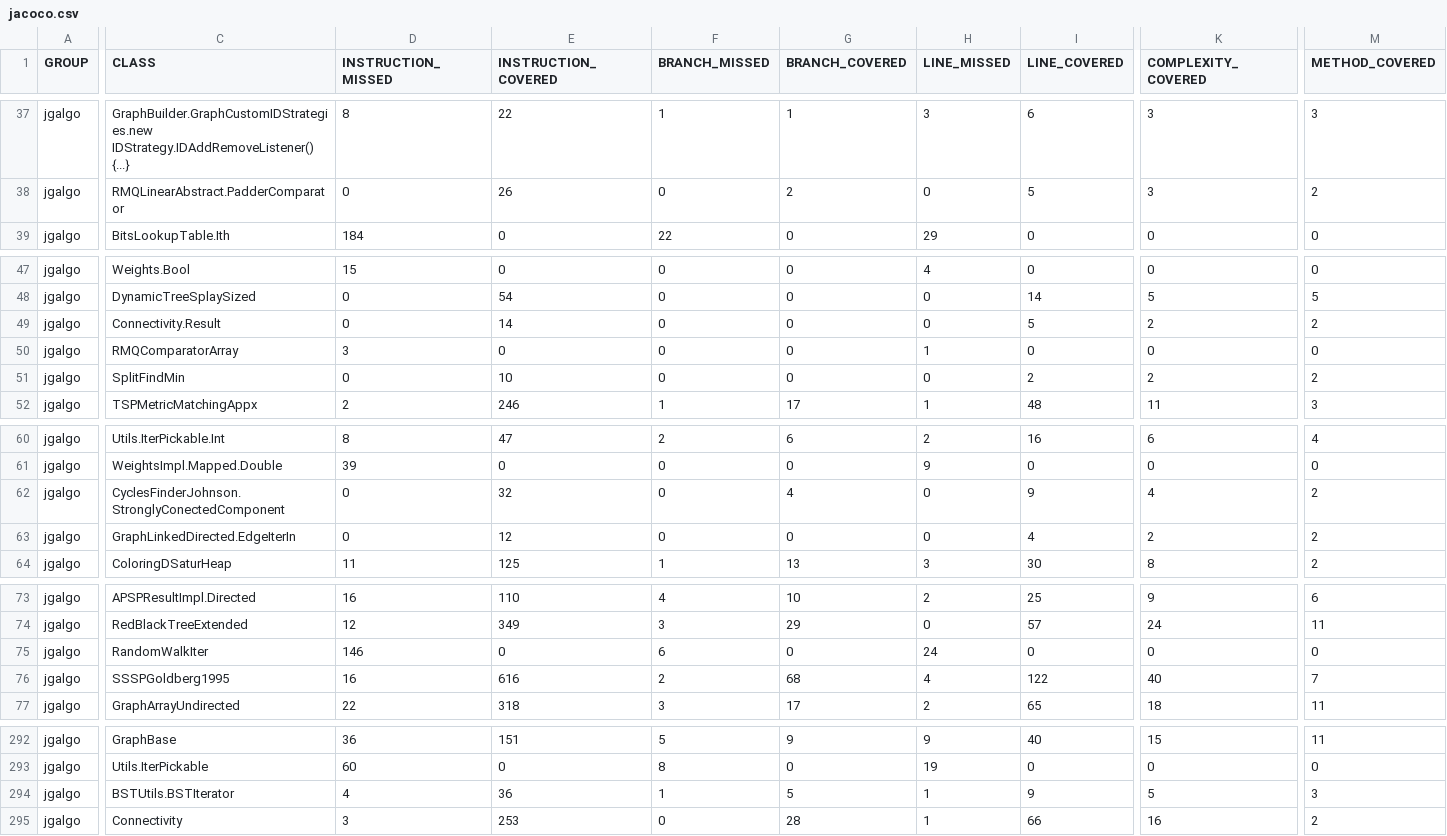
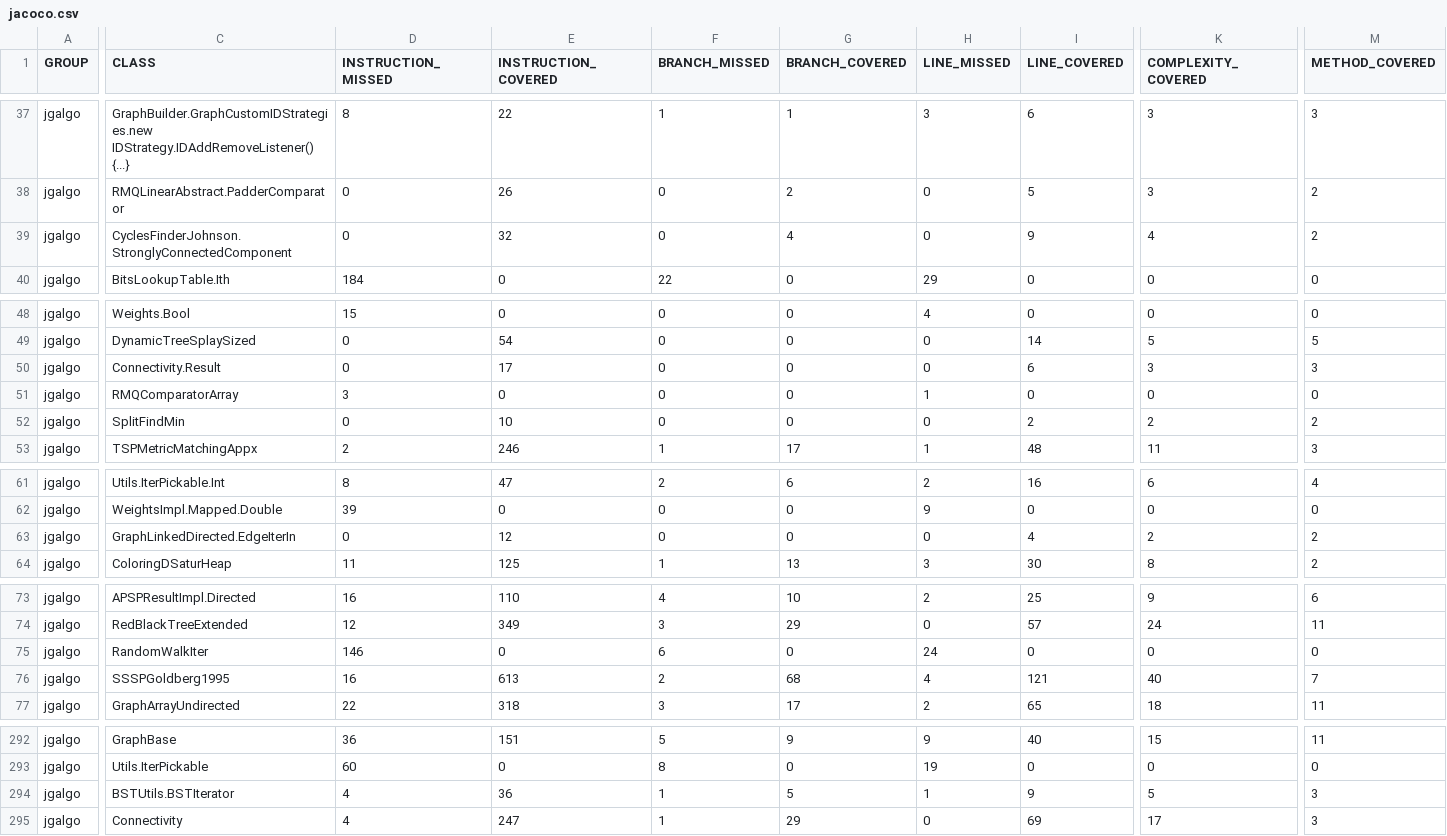
Before and after one commit to barakugav/JGAlgo, a CSV file: jacoco.csv, drawn as a sheet; only a part is shown, gaps mark what is left out; removed rows and columns are numbered as before the commit, all else as after; rows hold the shown columns only; the diff covers the shown part only; the diff names each change by its address in the sheet, - before the commit and + after, or states it on an @@ line.

Commit message:
Deploying to coverage from @ barakugav/JGAlgo@9793a0312badad4e53013f444c77694e81a32dcc 🚀

```diff
--- a/jacoco.csv
+++ b/jacoco.csv
+row 39: jgalgo | CyclesFinderJohnson.StronglyConnectedComponent | 0 | 32 | 0 | 4 | 0 | 9 | 4 | 2
-E50 (INSTRUCTION_COVERED): 14
+E50 (INSTRUCTION_COVERED): 17
-I50 (LINE_COVERED): 5
+I50 (LINE_COVERED): 6
-K50 (COMPLEXITY_COVERED): 2
+K50 (COMPLEXITY_COVERED): 3
-M50 (METHOD_COVERED): 2
+M50 (METHOD_COVERED): 3
-row 62: jgalgo | CyclesFinderJohnson.StronglyConectedComponent | 0 | 32 | 0 | 4 | 0 | 9 | 4 | 2
-E76 (INSTRUCTION_COVERED): 616
+E76 (INSTRUCTION_COVERED): 613
-I76 (LINE_COVERED): 122
+I76 (LINE_COVERED): 121
-D295 (INSTRUCTION_MISSED): 3
+D295 (INSTRUCTION_MISSED): 4
-E295 (INSTRUCTION_COVERED): 253
+E295 (INSTRUCTION_COVERED): 247
-F295 (BRANCH_MISSED): 0
+F295 (BRANCH_MISSED): 1
-G295 (BRANCH_COVERED): 28
+G295 (BRANCH_COVERED): 29
-H295 (LINE_MISSED): 1
+H295 (LINE_MISSED): 0
-I295 (LINE_COVERED): 66
+I295 (LINE_COVERED): 69
-K295 (COMPLEXITY_COVERED): 16
+K295 (COMPLEXITY_COVERED): 17
-M295 (METHOD_COVERED): 2
+M295 (METHOD_COVERED): 3
```
Also changed, not shown: 6 edited cells elsewhere in this file, 25 other files.
